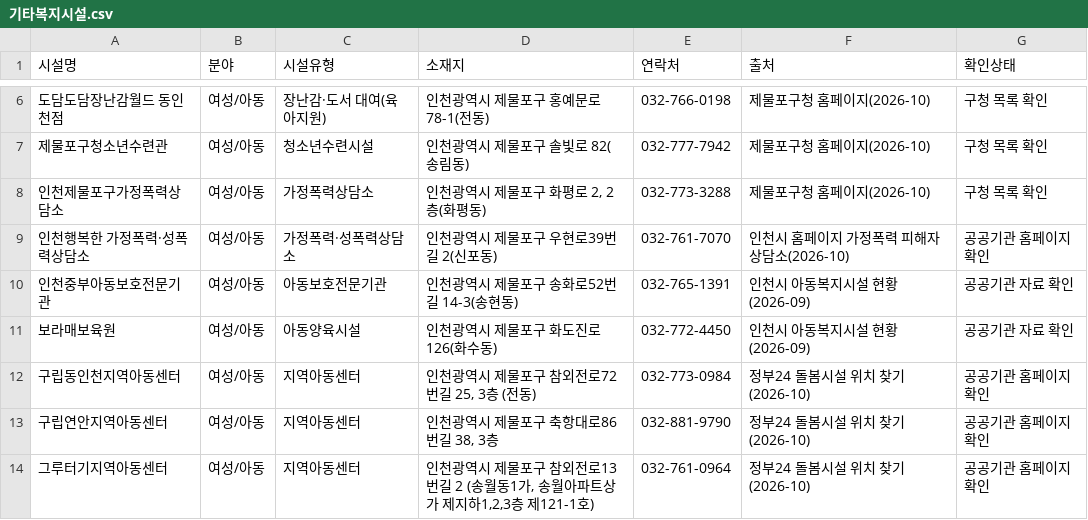
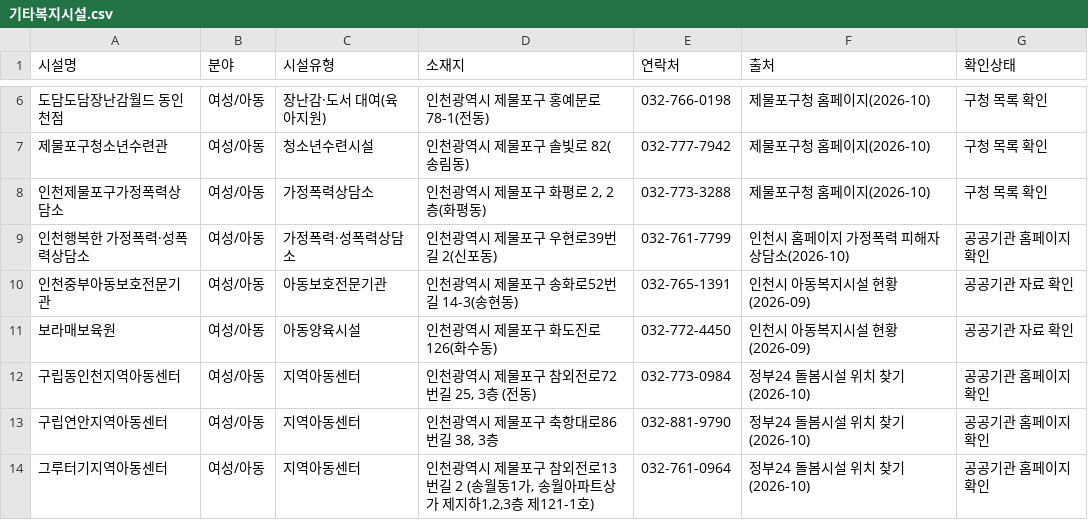
Before and after one commit to ms89gmpy88-netizen/jemulpo-welfare-map, a CSV file: data/기타복지시설.csv, drawn as a sheet; only a part is shown, gaps mark what is left out.

```diff
--- a/data/기타복지시설.csv
+++ b/data/기타복지시설.csv
@@ -8,3 +8,3 @@
 인천제물포구가정폭력상담소,여성/아동,가정폭력상담소,"인천광역시 제물포구 화평로 2, 2층(화평동)",032-773-3288,제물포구청 홈페이지(2026-10),구청 목록 확인
-인천행복한 가정폭력·성폭력상담소,여성/아동,가정폭력·성폭력상담소,인천광역시 제물포구 우현로39번길 2(신포동),032-761-7070,인천시 홈페이지 가정폭력 피해자 상담소(2026-10),공공기관 홈페이지 확인
+인천행복한 가정폭력·성폭력상담소,여성/아동,가정폭력·성폭력상담소,인천광역시 제물포구 우현로39번길 2(신포동),032-761-7799,인천시 홈페이지 가정폭력 피해자 상담소(2026-10),공공기관 홈페이지 확인
 인천중부아동보호전문기관,여성/아동,아동보호전문기관,인천광역시 제물포구 송화로52번길 14-3(송현동),032-765-1391,인천시 아동복지시설 현황(2026-09),공공기관 자료 확인
```
Also changed, not shown: data/운영시간.csv, data/이용편의.csv, 8 other files.
